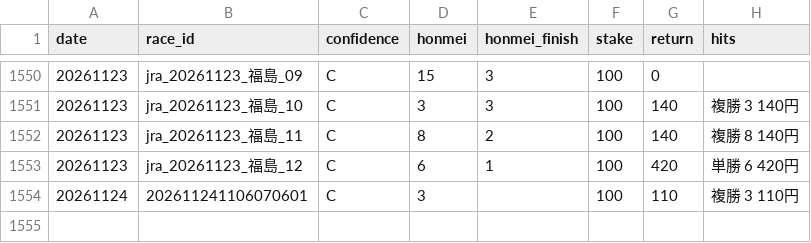
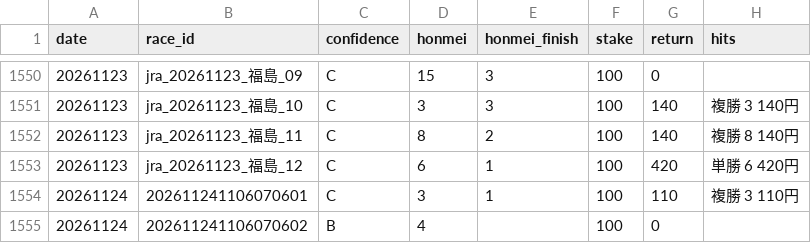
Before and after one commit to bunbunbunzai/keiba-ai, a CSV file: results_ledger.csv, drawn as a sheet; only a part is shown, gaps mark what is left out.

```diff
--- a/results_ledger.csv
+++ b/results_ledger.csv
@@ -1553,2 +1553,3 @@ date,race_id,confidence,honmei,honmei_finish,stake,return,hits
 20261123,jra_20261123_福島_12,C,6,1,100,420,単勝 6 420円
-20261124,202611241106070601,C,3,,100,110,複勝 3 110円
+20261124,202611241106070601,C,3,1,100,110,複勝 3 110円
+20261124,202611241106070602,B,4,,100,0,
```
Also changed, not shown: 7 other files.
